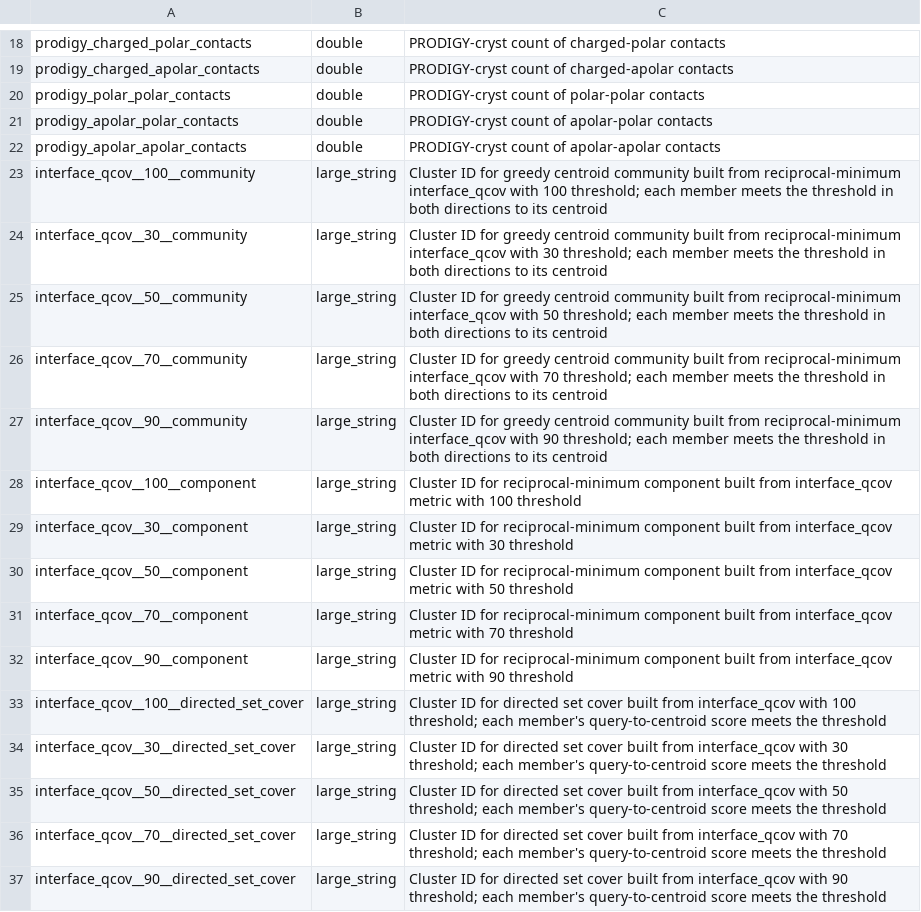
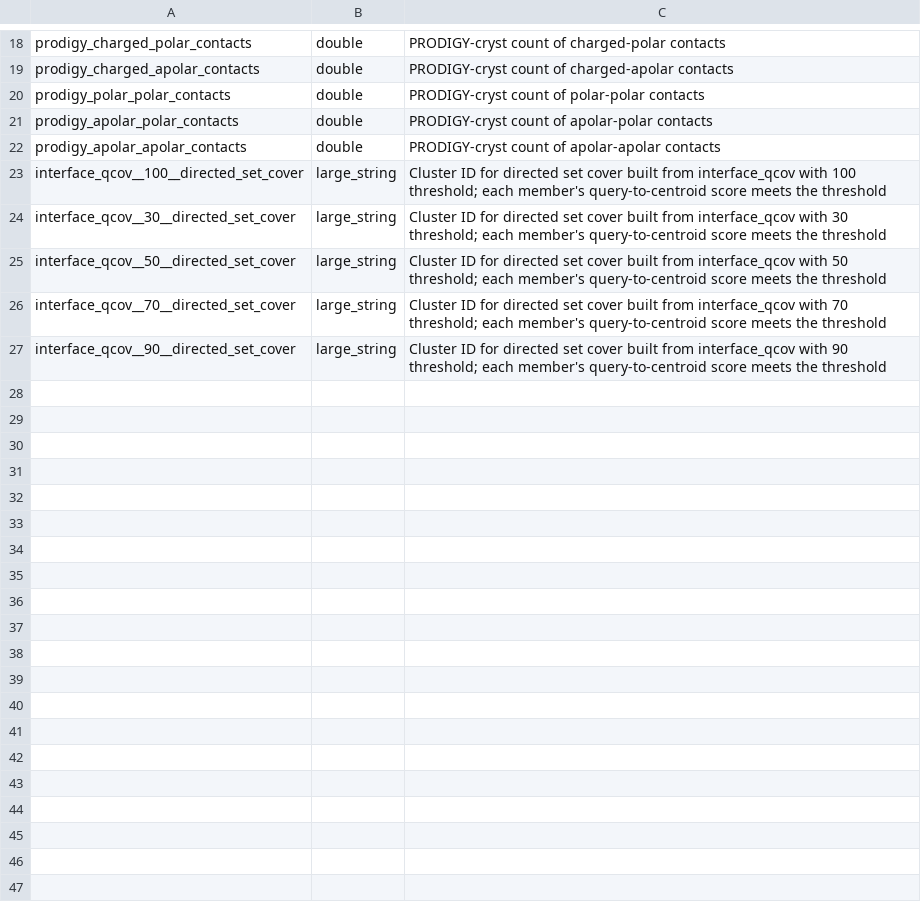
Before and after one commit to plinder-org/plinder, a TSV file: src/plinder/data/column_descriptions/tables/interface_annotations.tsv, drawn as a sheet; only a part is shown, gaps mark what is left out; the diff names each change by its address in the sheet, - before the commit and + after, or states it on an @@ line.

Commit message:
docs(data): validate release table schemas

```diff
--- a/src/plinder/data/column_descriptions/tables/interface_annotations.tsv
+++ b/src/plinder/data/column_descriptions/tables/interface_annotations.tsv
-row 23: interface_qcov__100__community | large_string | Cluster ID for greedy centroid community built from reciprocal-minimum interface_qcov with 100 threshold; each member meets the threshold in both directions to its centroid
-row 24: interface_qcov__30__community | large_string | Cluster ID for greedy centroid community built from reciprocal-minimum interface_qcov with 30 threshold; each member meets the threshold in both directions to its centroid
-row 25: interface_qcov__50__community | large_string | Cluster ID for greedy centroid community built from reciprocal-minimum interface_qcov with 50 threshold; each member meets the threshold in both directions to its centroid
-row 26: interface_qcov__70__community | large_string | Cluster ID for greedy centroid community built from reciprocal-minimum interface_qcov with 70 threshold; each member meets the threshold in both directions to its centroid
-row 27: interface_qcov__90__community | large_string | Cluster ID for greedy centroid community built from reciprocal-minimum interface_qcov with 90 threshold; each member meets the threshold in both directions to its centroid
-row 28: interface_qcov__100__component | large_string | Cluster ID for reciprocal-minimum component built from interface_qcov metric with 100 threshold
-row 29: interface_qcov__30__component | large_string | Cluster ID for reciprocal-minimum component built from interface_qcov metric with 30 threshold
-row 30: interface_qcov__50__component | large_string | Cluster ID for reciprocal-minimum component built from interface_qcov metric with 50 threshold
-row 31: interface_qcov__70__component | large_string | Cluster ID for reciprocal-minimum component built from interface_qcov metric with 70 threshold
-row 32: interface_qcov__90__component | large_string | Cluster ID for reciprocal-minimum component built from interface_qcov metric with 90 threshold
```
Also changed, not shown: 2 other files.
